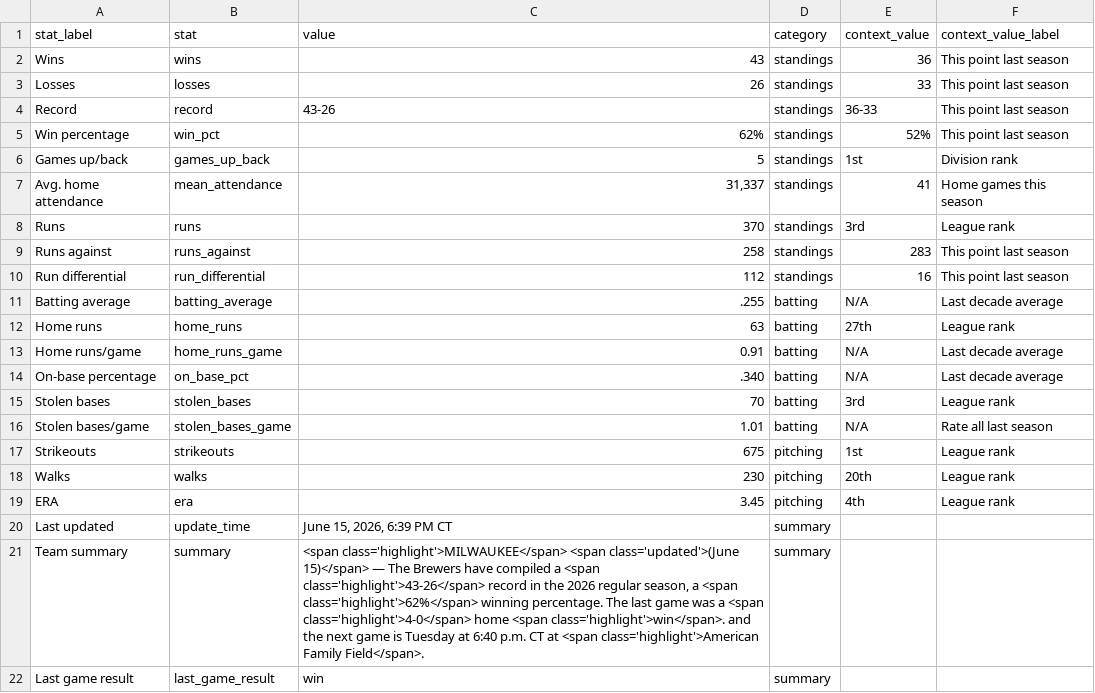
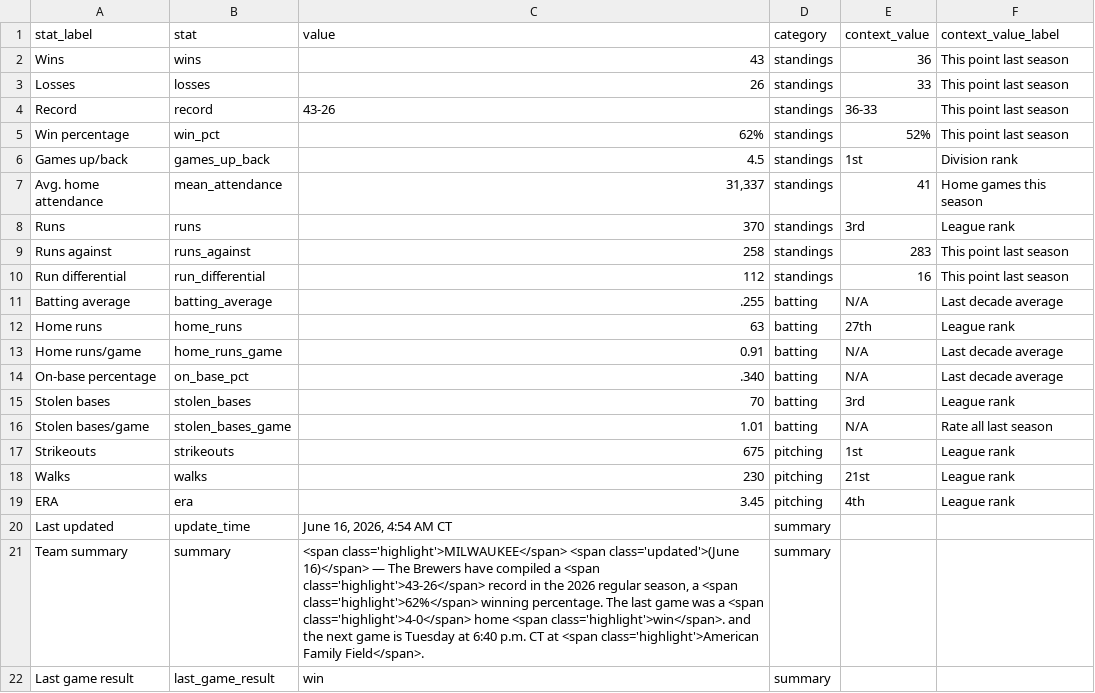
Before and after one commit to twallac10/mkebrewers-bot, a CSV file: data/standings/season_summary_latest.csv, drawn as a sheet.

```diff
--- a/data/standings/season_summary_latest.csv
+++ b/data/standings/season_summary_latest.csv
@@ -5,3 +5,3 @@ Record,record,43-26,standings,36-33,This point last season
 Win percentage,win_pct,62%,standings,52%,This point last season
-Games up/back,games_up_back,5,standings,1st,Division rank
+Games up/back,games_up_back,4.5,standings,1st,Division rank
 Avg. home attendance,mean_attendance,"31,337",standings,41,Home games this season
@@ -17,6 +17,6 @@ Stolen bases/game,stolen_bases_game,1.01,batting,N/A,Rate all last season
 Strikeouts,strikeouts,675,pitching,1st,League rank
-Walks,walks,230,pitching,20th,League rank
+Walks,walks,230,pitching,21st,League rank
 ERA,era,3.45,pitching,4th,League rank
-Last updated,update_time,"June 15, 2026, 6:39 PM CT",summary,,
-Team summary,summary,"<span class='highlight'>MILWAUKEE</span> <span class='updated'>(June 15)</span> — The Brewers have compiled a <span class='highlight'>43-26</span> record in the 2026 regular season, a <span class='highlight'>62%</span> winning percentage.  The last game was a <span class='highlight'>4-0</span> home <span class='highlight'>win</span>. and the next game is Tuesday at 6:40 p.m. CT at <span class='highlight'>American Family Field</span>.",summary,,
+Last updated,update_time,"June 16, 2026, 4:54 AM CT",summary,,
+Team summary,summary,"<span class='highlight'>MILWAUKEE</span> <span class='updated'>(June 16)</span> — The Brewers have compiled a <span class='highlight'>43-26</span> record in the 2026 regular season, a <span class='highlight'>62%</span> winning percentage.  The last game was a <span class='highlight'>4-0</span> home <span class='highlight'>win</span>. and the next game is Tuesday at 6:40 p.m. CT at <span class='highlight'>American Family Field</span>.",summary,,
 Last game result,last_game_result,win,summary,,
```
Also changed, not shown: data/batting/brewers_xwoba_current.csv, 19 other files.
